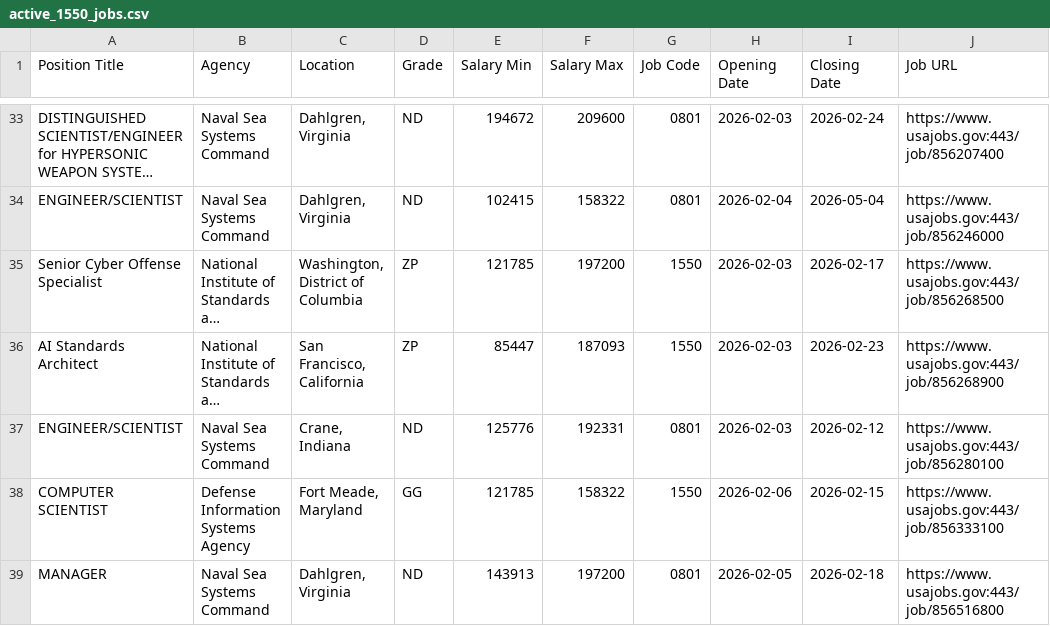
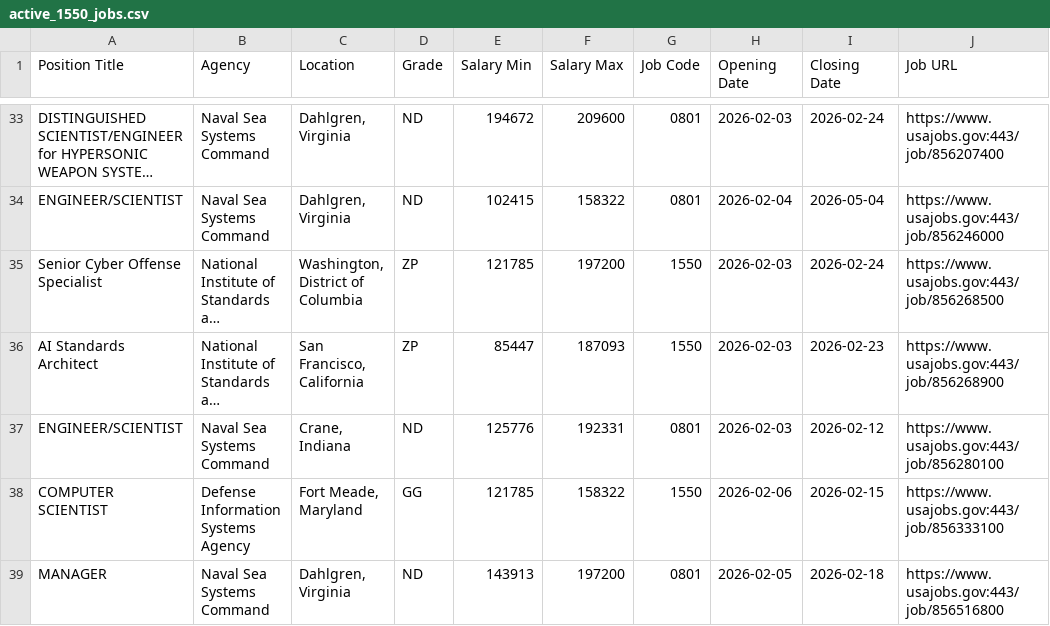
Before and after one commit to fartbagxp/fedjobs, a CSV file: data/raw/active_1550_jobs.csv, drawn as a sheet; only a part is shown, gaps mark what is left out; long unchanged cells end in …; the diff covers the shown part only; the diff names each change by its address in the sheet, - before the commit and + after, or states it on an @@ line.

```diff
--- a/data/raw/active_1550_jobs.csv
+++ b/data/raw/active_1550_jobs.csv
-I35 (Closing Date): 2026-02-17
+I35 (Closing Date): 2026-02-24
```
Also changed, not shown: 5 added rows, 1 removed row and 1 edited cell elsewhere in this file, data/raw/active_0854_jobs.csv, data/raw/active_1560_jobs.csv, 3 other files.
